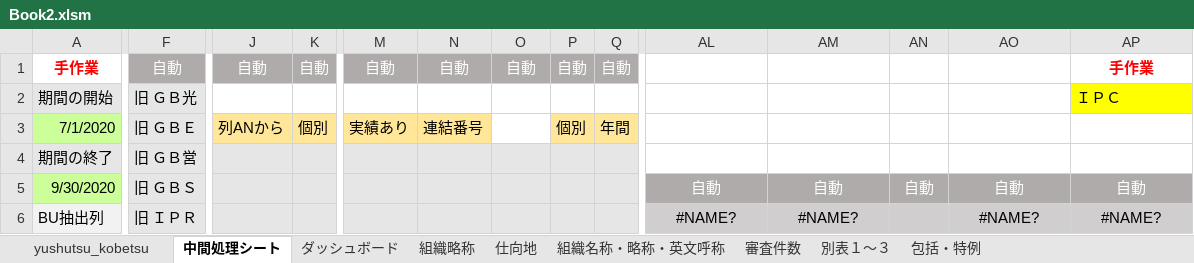
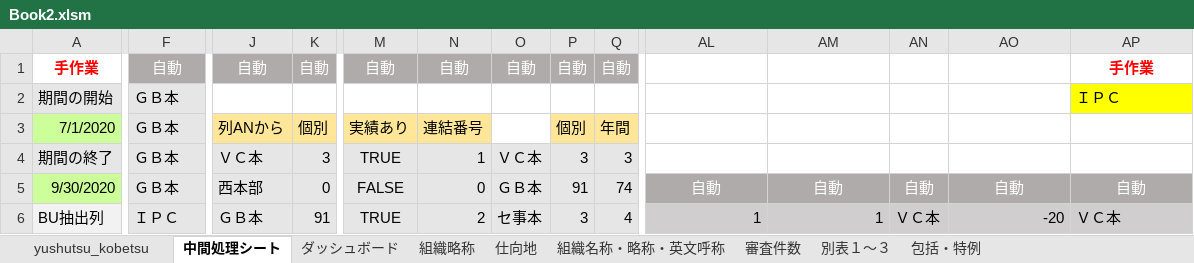
Before and after one commit to aokit/Excel_-, an Excel workbook: Book2.xlsm, sheet 中間処理シート, drawn as a sheet; only a part is shown, gaps mark what is left out; values as stored, in another font and other column widths than the file's, no borders; charts and pictures and conditional formats not drawn; the diff covers the shown part only; the diff names each change by its address in the sheet, - before the commit and + after, or states it on an @@ line.

```diff
--- a/Book2.xlsm (sheet 中間処理シート)
+++ b/Book2.xlsm (sheet 中間処理シート)
-F2: 旧 ＧＢ光
+F2: ＧＢ本
-F3: 旧 ＧＢＥ
+F3: ＧＢ本
-F4: 旧 ＧＢ営
+F4: ＧＢ本
-J4: (empty)
+J4: ＶＣ本
-K4: (empty)
+K4: 3
-M4: (empty)
+M4: TRUE
-N4: (empty)
+N4: 1
-O4: (empty)
+O4: ＶＣ本
-P4: (empty)
+P4: 3
-Q4: (empty)
+Q4: 3
-F5: 旧 ＧＢＳ
+F5: ＧＢ本
-J5: (empty)
+J5: 西本部
-K5: (empty)
+K5: 0
-M5: (empty)
+M5: FALSE
-N5: (empty)
+N5: 0
-O5: (empty)
+O5: ＧＢ本
-P5: (empty)
+P5: 91
-Q5: (empty)
+Q5: 74
-F6: 旧 ＩＰＲ
+F6: ＩＰＣ
-J6: (empty)
+J6: ＧＢ本
-K6: (empty)
+K6: 91
-M6: (empty)
+M6: TRUE
-N6: (empty)
+N6: 2
-O6: (empty)
+O6: セ事本
-P6: (empty)
+P6: 3
-Q6: (empty)
+Q6: 4
-AL6: #NAME?
+AL6: 1
-AL6:AM6 alignment: center
+AL6:AM6 alignment: right
-AM6: #NAME?
+AM6: 1
-AN6: (empty)
+AN6: ＶＣ本
-AO6: #NAME?
+AO6: -20
-AO6 alignment: center
+AO6 alignment: right
-AP6: #NAME?
+AP6: ＶＣ本
-AP6 alignment: center
+AP6 alignment: left
```
Also changed, not shown: other rows of this sheet, sheet 別表１～３, sheet 包括・特例, 1 other file.
